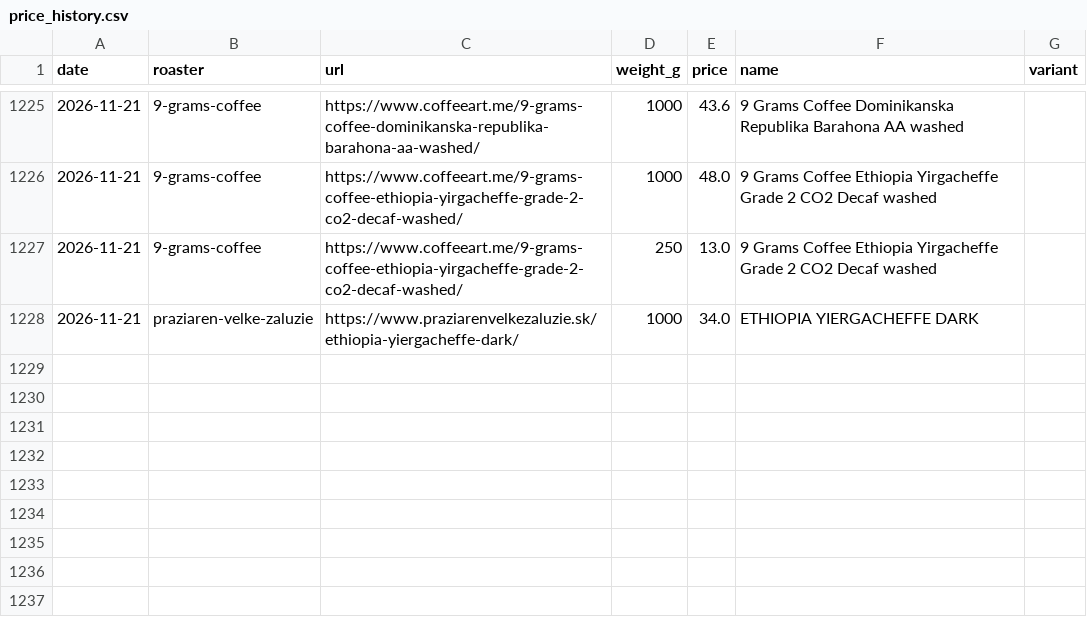
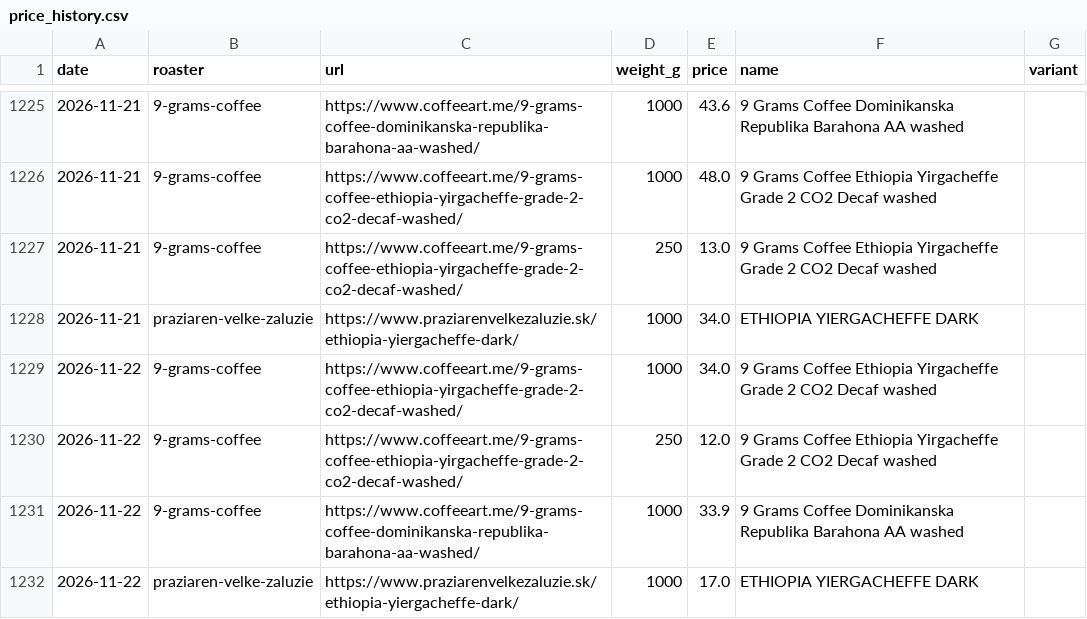
Before and after one commit to peterhadac/scm, a CSV file: data/price_history.csv, drawn as a sheet; only a part is shown, gaps mark what is left out; the diff names each change by its address in the sheet, - before the commit and + after, or states it on an @@ line.

```diff
--- a/data/price_history.csv
+++ b/data/price_history.csv
+row 1229: 2026-11-22 | 9-grams-coffee | https://www.coffeeart.me/9-grams-coffee-ethiopia-yirgacheffe-grade-2-co2-decaf-washed/ | 1000 | 34.0 | 9 Grams Coffee Ethiopia Yirgacheffe Grade 2 CO2 Decaf washed
+row 1230: 2026-11-22 | 9-grams-coffee | https://www.coffeeart.me/9-grams-coffee-ethiopia-yirgacheffe-grade-2-co2-decaf-washed/ | 250 | 12.0 | 9 Grams Coffee Ethiopia Yirgacheffe Grade 2 CO2 Decaf washed
+row 1231: 2026-11-22 | 9-grams-coffee | https://www.coffeeart.me/9-grams-coffee-dominikanska-republika-barahona-aa-washed/ | 1000 | 33.9 | 9 Grams Coffee Dominikanska Republika Barahona AA washed
+row 1232: 2026-11-22 | praziaren-velke-zaluzie | https://www.praziarenvelkezaluzie.sk/ethiopia-yiergacheffe-dark/ | 1000 | 17.0 | ETHIOPIA YIERGACHEFFE DARK
```
Also changed, not shown: 2 other files.
